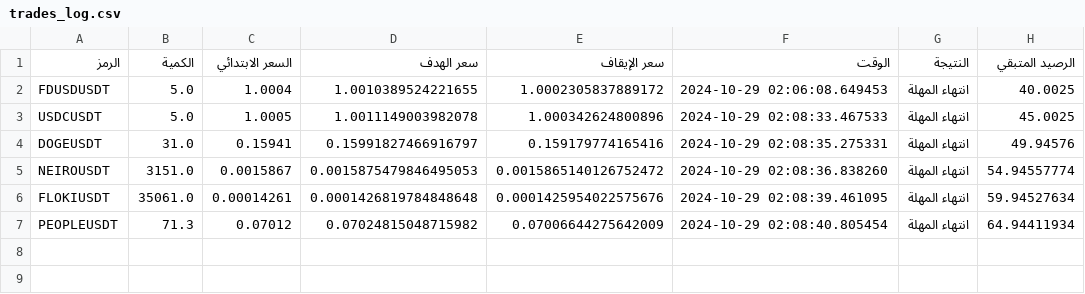
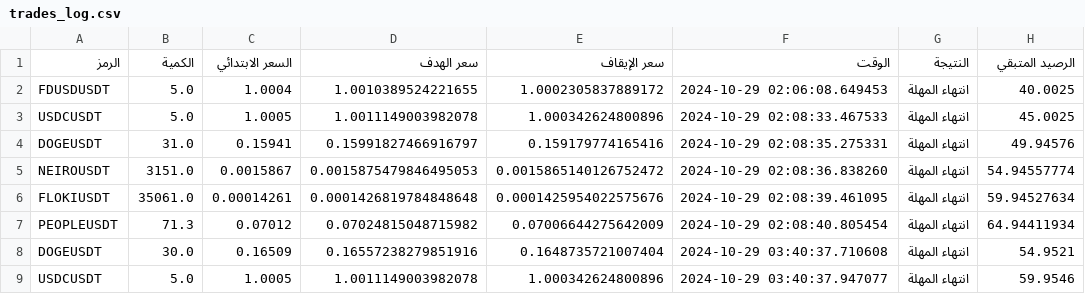
Before and after one commit to ahmed-coding/trading_bot_trys, a CSV file: trades_log.csv, drawn as a sheet.

```diff
--- a/trades_log.csv
+++ b/trades_log.csv
@@ -7 +7,3 @@ FLOKIUSDT,35061.0,0.00014261,0.0001426819784848648,0.0001425954022575676,2024-10
 PEOPLEUSDT,71.3,0.07012,0.07024815048715982,0.07006644275642009,2024-10-29 02:08:40.805454,انتهاء المهلة,64.94411934
+DOGEUSDT,30.0,0.16509,0.16557238279851916,0.1648735721007404,2024-10-29 03:40:37.710608,انتهاء المهلة,54.9521
+USDCUSDT,5.0,1.0005,1.0011149003982078,1.000342624800896,2024-10-29 03:40:37.947077,انتهاء المهلة,59.9546
```
Also changed, not shown: 5 other files.
